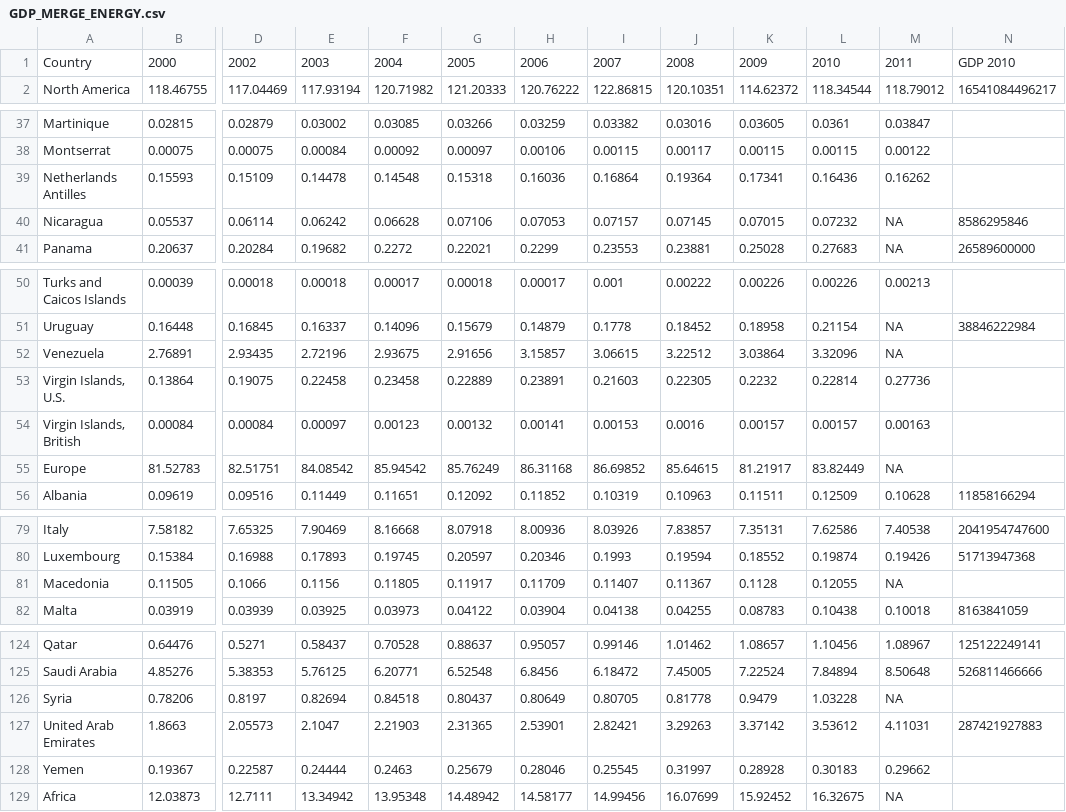
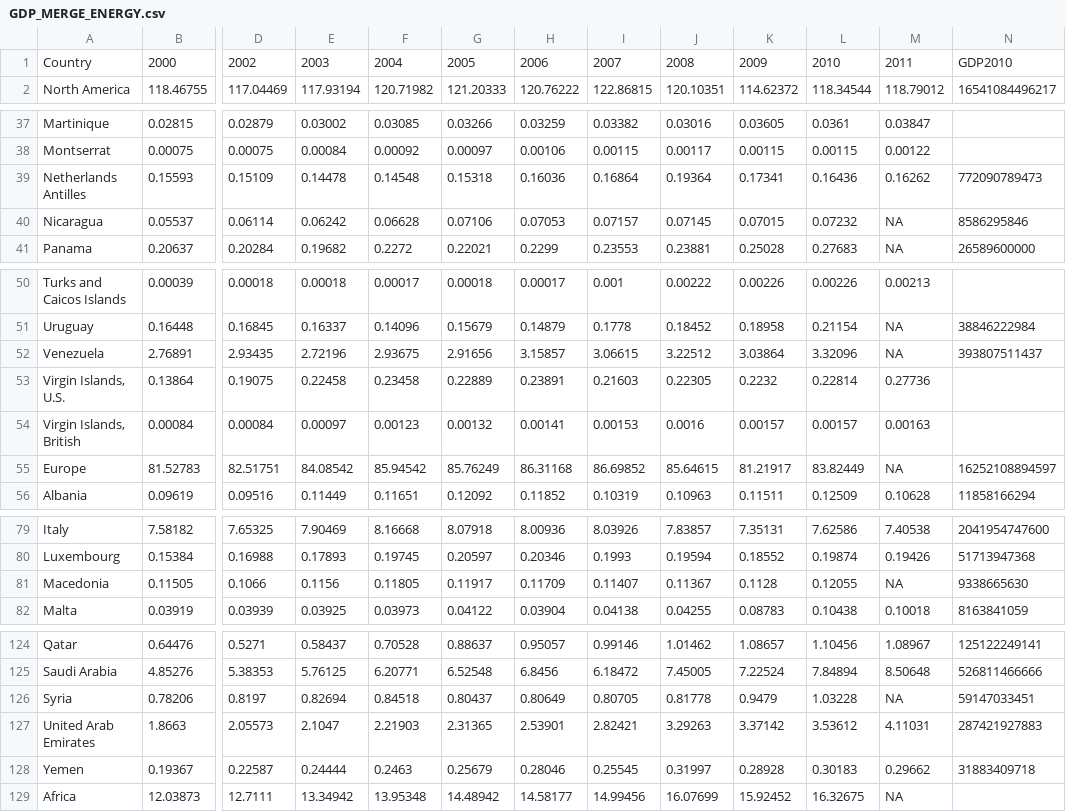
Before and after one commit to JasonAHeron/Data-Visualization, a CSV file: GDP_MERGE_ENERGY.csv, drawn as a sheet; only a part is shown, gaps mark what is left out; the diff covers the shown part only; the diff names each change by its address in the sheet, - before the commit and + after, or states it on an @@ line.

Commit message:
used updated tool to merge data

```diff
--- a/GDP_MERGE_ENERGY.csv
+++ b/GDP_MERGE_ENERGY.csv
-N1: GDP 2010
+N1: GDP2010
-N39: (empty)
+N39: 772090789473
-N52: (empty)
+N52: 393807511437
-N55: (empty)
+N55: 16252108894597
-N81: (empty)
+N81: 9338665630
-N126: (empty)
+N126: 59147033451
-N128: (empty)
+N128: 31883409718
```
Also changed, not shown: 6 edited cells elsewhere in this file, GDP_MERGE_ENERGY_PER.csv, 2 other files.
